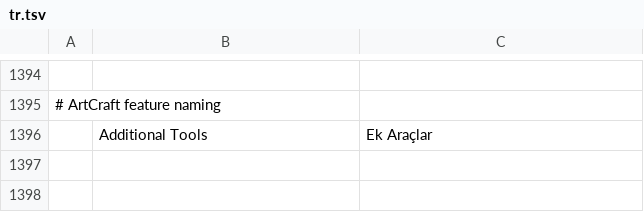
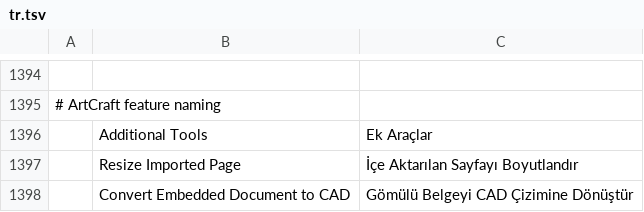
Before and after one commit to storytold/cadcraft, a TSV file: crates/ui-egui/src/i18n/tr.tsv, drawn as a sheet; only a part is shown, gaps mark what is left out; the diff names each change by its address in the sheet, - before the commit and + after, or states it on an @@ line.

Commit message:
Add native Word/PDF title-block import and direct page manipulation

```diff
--- a/crates/ui-egui/src/i18n/tr.tsv
+++ b/crates/ui-egui/src/i18n/tr.tsv
+row 1397:  | Resize Imported Page | İçe Aktarılan Sayfayı Boyutlandır
+row 1398:  | Convert Embedded Document to CAD | Gömülü Belgeyi CAD Çizimine Dönüştür
```
Also changed, not shown: crates/ui-egui/src/i18n/zh.tsv, 21 other files.
